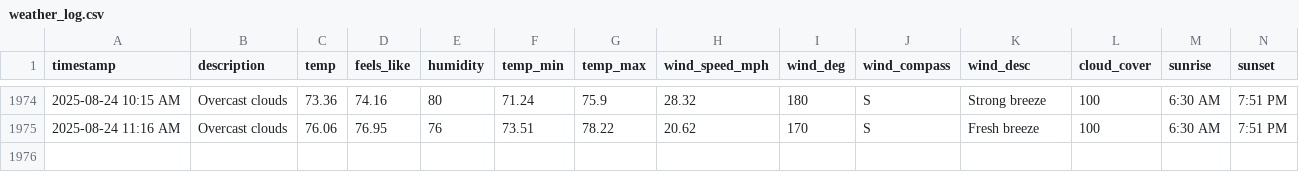
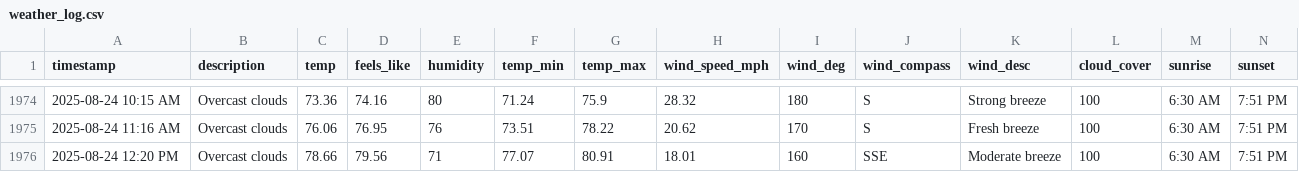
Before and after one commit to bgiesy/weathdash, a CSV file: weather_log.csv, drawn as a sheet; only a part is shown, gaps mark what is left out; rows hold the shown columns only; the diff names each change by its address in the sheet, - before the commit and + after, or states it on an @@ line.

```diff
--- a/weather_log.csv
+++ b/weather_log.csv
+row 1976: 2025-08-24 12:20 PM | Overcast clouds | 78.66 | 79.56 | 71 | 77.07 | 80.91 | 18.01 | 160 | SSE | Moderate breeze | 100 | 6:30 AM | 7:51 PM
```
